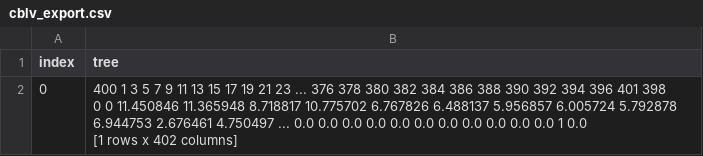
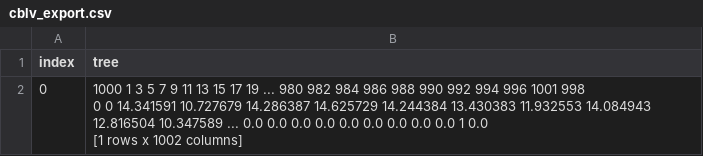
Before and after one commit to Joao-Calgaro/pesquisa-mest, a CSV file: cblv_export.csv, drawn as a sheet.

```diff
--- a/cblv_export.csv
+++ b/cblv_export.csv
@@ -1,5 +1,5 @@
 index,tree
-0,"   400          1          3         5          7         9        11        13        15        17        19        21        23  ...  376  378  380  382  384  386  388  390  392  394  396  401  398
-0    0  11.450846  11.365948  8.718817  10.775702  6.767826  6.488137  5.956857  6.005724  5.792878  6.944753  2.676461  4.750497  ...  0.0  0.0  0.0  0.0  0.0  0.0  0.0  0.0  0.0  0.0  0.0    1  0.0
-
-[1 rows x 402 columns]"
+0,"   1000          1          3          5          7          9         11         13         15         17         19  ...  980  982  984  986  988  990  992  994  996  1001  998
+0     0  14.341591  10.727679  14.286387  14.625729  14.244384  13.430383  11.932553  14.084943  12.816504  10.347589  ...  0.0  0.0  0.0  0.0  0.0  0.0  0.0  0.0  0.0     1  0.0
+
+[1 rows x 1002 columns]"
```
Also changed, not shown: 24 other files.
